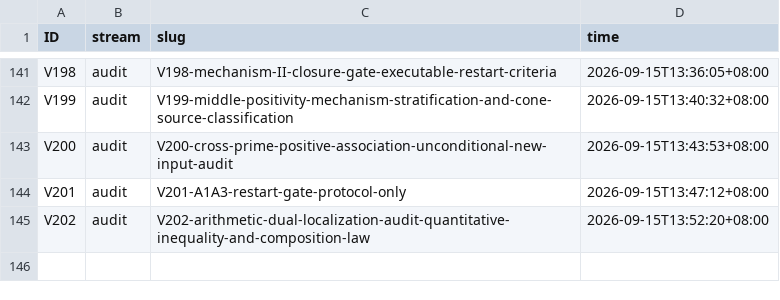
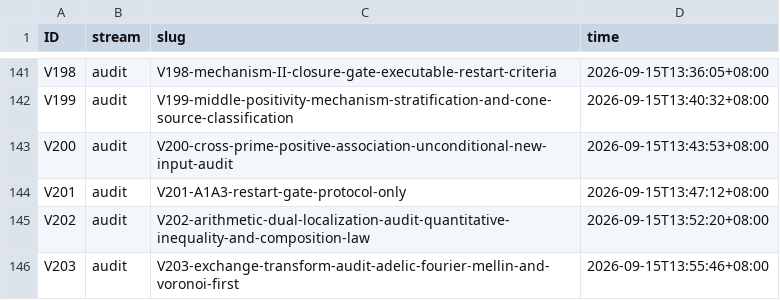
Before and after one commit to wxtanghui2023/dn-positivity, a TSV file: docs/ID-CLAIMS.tsv, drawn as a sheet; only a part is shown, gaps mark what is left out.

Commit message:
docs(V203)+§F.5bl+MASTER: 互换变换审计（窄窗口，六候选逐一实算）⟹ 统一结论「交换」与「乘积律」位于不相交的位；五条终止条件全中 ⟹ 关闭 —— §1 判据 (E1)(E2) 交换 + (C) 乘积律，须同时且逐点；§2 六候选：(1) DFT 交换空间不交换族（1_IN→Dirichlet 核、1_ΩQ→Ramanujan 型和）✗#1；(2) Mellin 交换乘↔加但映到不同空间、律是卷积↦乘积（不同型）✗ 且 Mellin 即显式公式引擎 ⟹#5；(3) Poisson 对 Z/Q⊂A 自对偶 ⟹ 交换=恒等 ✗#1；(4) ⭐Voronoi/Bessel-Hankel（唯一真正带算术权重）：交换确实存在 N↔q²/N（对合，不动点 N=q），但核来自 Γ 因子（archimedean）、辐角含 √(nx)/q ⟹ 对模数不乘性 ⟹ T_{q1q2}≠T_q1T_q2（CRT 使字符可乘但核不可）⟹#2；交换只在主项+误差意义 ⟹#3；估计即经典 Voronoi ⟹#4；Voronoi 由函数方程导出 ⟹ ≡FE ⟹ 恰好命中预设#5；(5) 有限域 Fourier/乘法 Fourier 住不同群 ⟹ 无自映射交换 ✗、无跨 q 复合 ✗、结果均为已证定理 ⟹#4；(6) ⭐adelic F-M：有限位 1_{Z_p}^=1_{Z_p}、1_{p^kZ_p}^=p^{-k}1_{p^{-k}Z_p} ⟹ 球族闭合 ⟹ 交换=恒等 ⟹#1；1_{Z_p^×}^=1_{Z_p}−p^{-1}1_{p^{-1}Z_p} 仍是球的组合；阿基米德位唯一非平凡（Dirichlet 核）不交换 ⟹ 综合有限位自对偶、R 位不交换 ⟹ 无交换；§3 统一结论：交换生于 R（无乘性）、乘积律生于有限位（无交换）⟹ 不相交；§4 五条全中 ⟹ 关闭、不进 V204；§5 与 V202 §4 同形（层诊断 V144 第三次出现，模式非定理）

```diff
--- a/docs/ID-CLAIMS.tsv
+++ b/docs/ID-CLAIMS.tsv
@@ -145 +145,2 @@ V201	audit	V201-A1A3-restart-gate-protocol-only	2026-09-15T13:47:12+08:00
 V202	audit	V202-arithmetic-dual-localization-audit-quantitative-inequality-and-composition-law	2026-09-15T13:52:20+08:00
+V203	audit	V203-exchange-transform-audit-adelic-fourier-mellin-and-voronoi-first	2026-09-15T13:55:46+08:00
```
Also changed, not shown: 3 other files.
